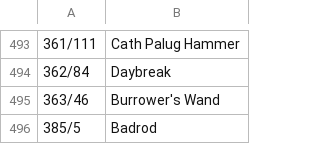
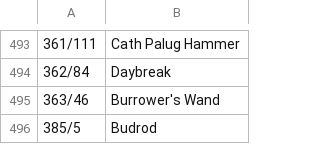
Before and after one commit to voliathon/AltanaViewer, a CSV file: List/PC/ElvaanF/Sub.csv, drawn as a sheet; only a part is shown, gaps mark what is left out; the diff names each change by its address in the sheet, - before the commit and + after, or states it on an @@ line.

Commit message:
All Main.csv & Sub.csv - Badrod has been updated to Budrod

```diff
--- a/List/PC/ElvaanF/Sub.csv
+++ b/List/PC/ElvaanF/Sub.csv
-B496: Badrod
+B496: Budrod
```
Also changed, not shown: List/NPC/test.csv, List/PC/ElvaanF/Main.csv, 13 other files.
